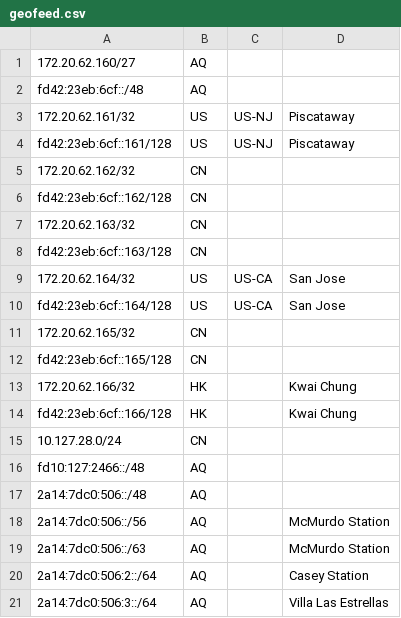
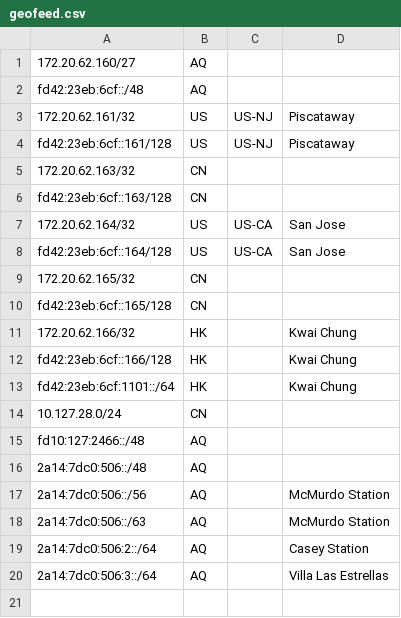
Before and after one commit to SessionHu/dn42-homepage, a CSV file: html/geofeed.csv, drawn as a sheet; removed rows and columns are numbered as before the commit, all else as after; the diff names each change by its address in the sheet, - before the commit and + after, or states it on an @@ line.

```diff
--- a/html/geofeed.csv
+++ b/html/geofeed.csv
-row 5: 172.20.62.162/32 | CN
-row 6: fd42:23eb:6cf::162/128 | CN
+row 13: fd42:23eb:6cf:1101::/64 | HK |  | Kwai Chung
```
Also changed, not shown: 1 other file.
